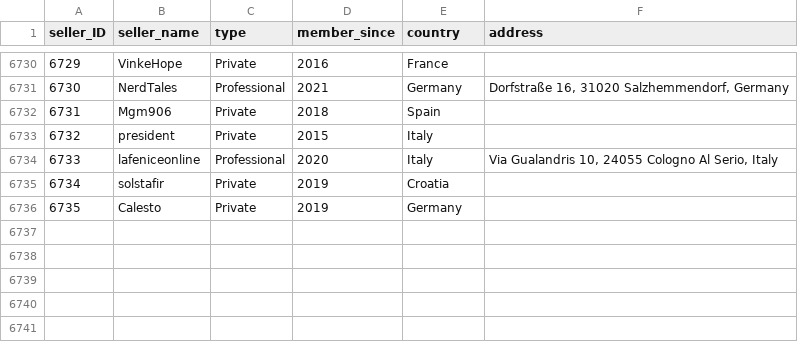
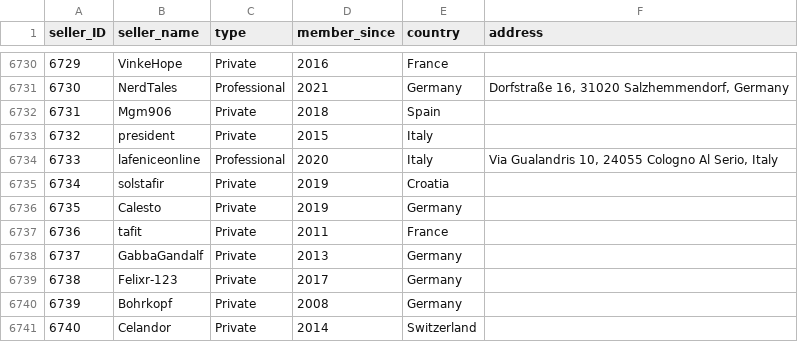
Before and after one commit to rol-x/warehousing, a CSV file: data/seller.csv, drawn as a sheet; only a part is shown, gaps mark what is left out; the diff names each change by its address in the sheet, - before the commit and + after, or states it on an @@ line.

Commit message:
Data update #20

```diff
--- a/data/seller.csv
+++ b/data/seller.csv
+row 6737: 6736 | tafit | Private | 2011 | France
+row 6738: 6737 | GabbaGandalf | Private | 2013 | Germany
+row 6739: 6738 | Felixr-123 | Private | 2017 | Germany
+row 6740: 6739 | Bohrkopf | Private | 2008 | Germany
+row 6741: 6740 | Celandor | Private | 2014 | Switzerland
```
Also changed, not shown: 7 other files.
